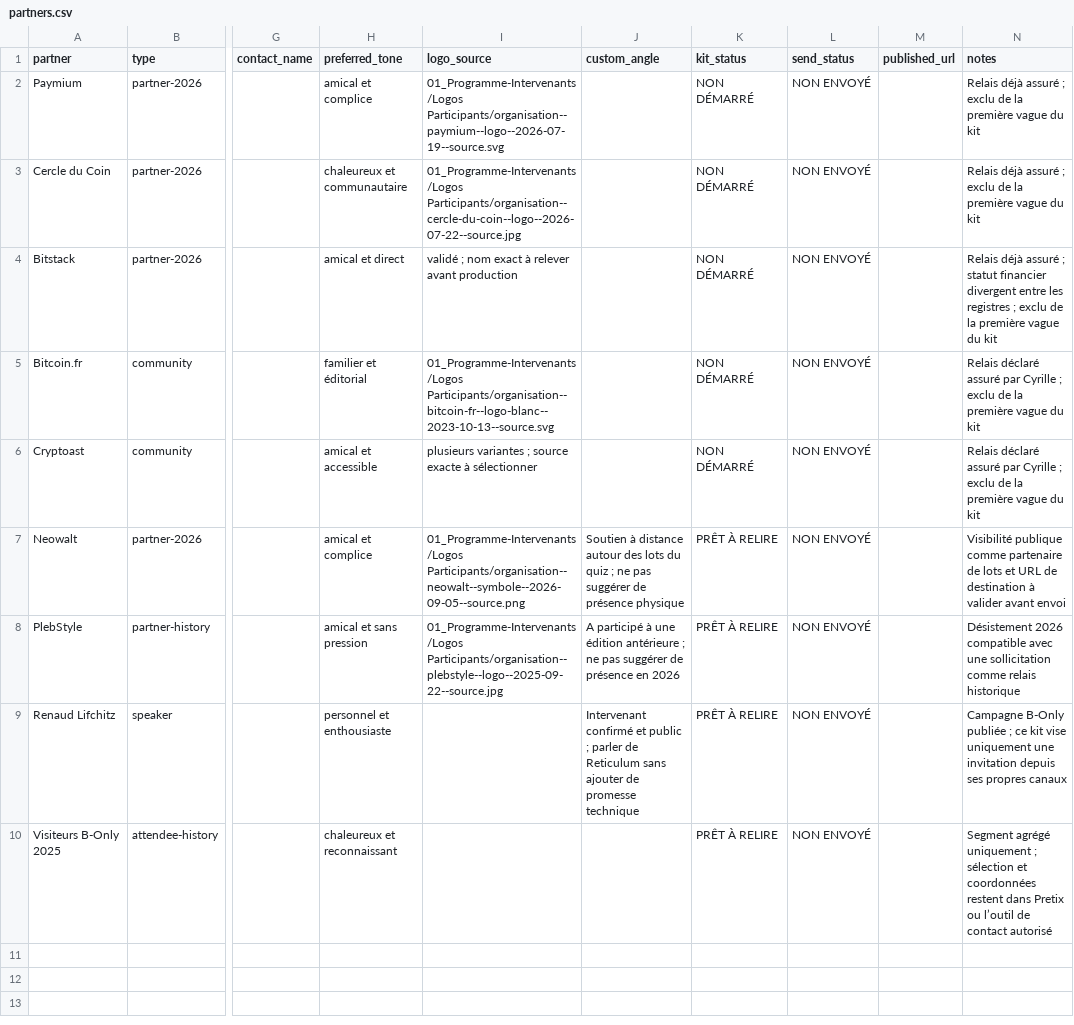
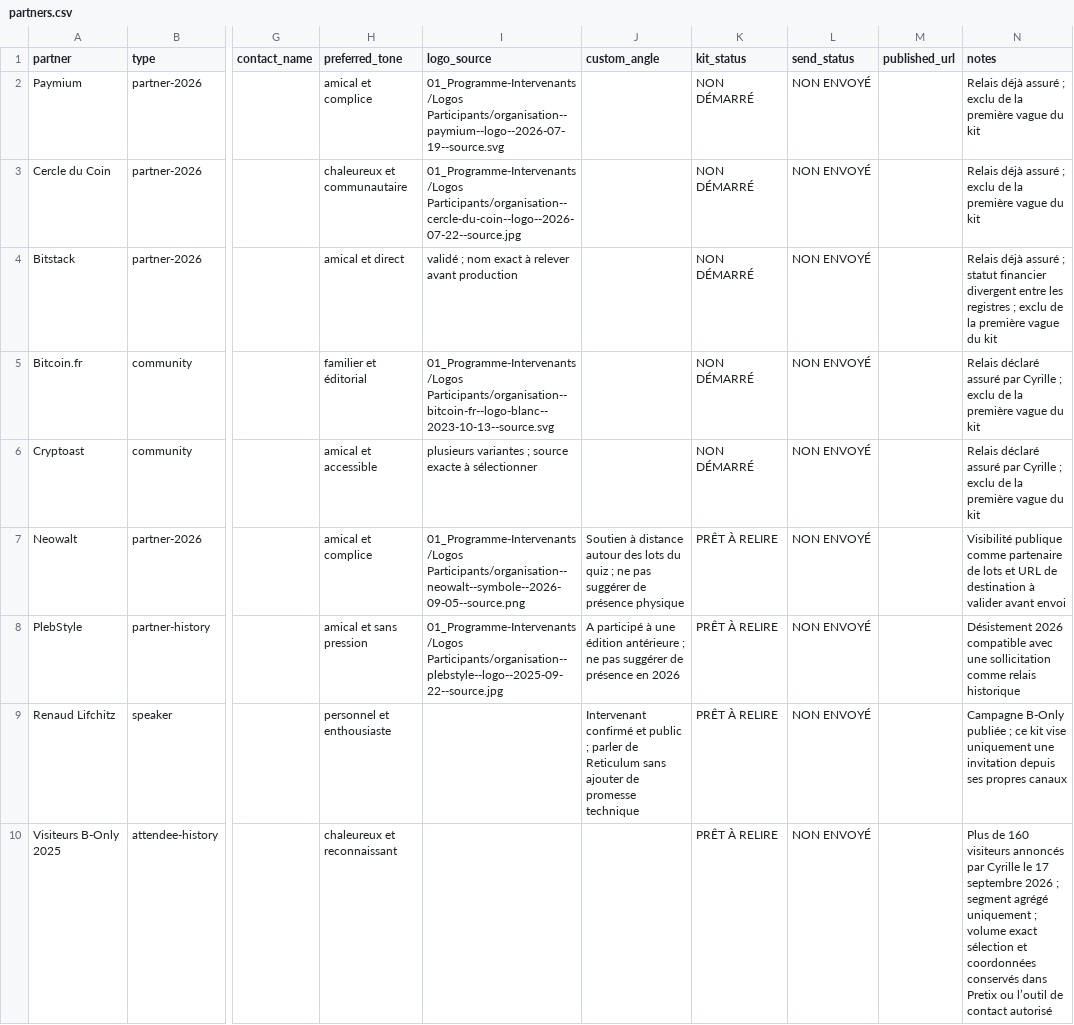
Before and after one commit to Alpinechain/Alpinechain_Association, a CSV file: projects/b-only/partner-kit/partners.csv, drawn as a sheet; only a part is shown, gaps mark what is left out; the diff names each change by its address in the sheet, - before the commit and + after, or states it on an @@ line.

```diff
--- a/projects/b-only/partner-kit/partners.csv
+++ b/projects/b-only/partner-kit/partners.csv
-N10 (notes): Segment agrégé uniquement ; sélection et coordonnées restent dans Pretix…
+N10 (notes): Plus de 160 visiteurs annoncés par Cyrille le 17 septembre 2026 ; segment agrégé uniquement ; volume exact sélection et coordonnées conservés dans Pretix…
```
Also changed, not shown: 6 other files.
